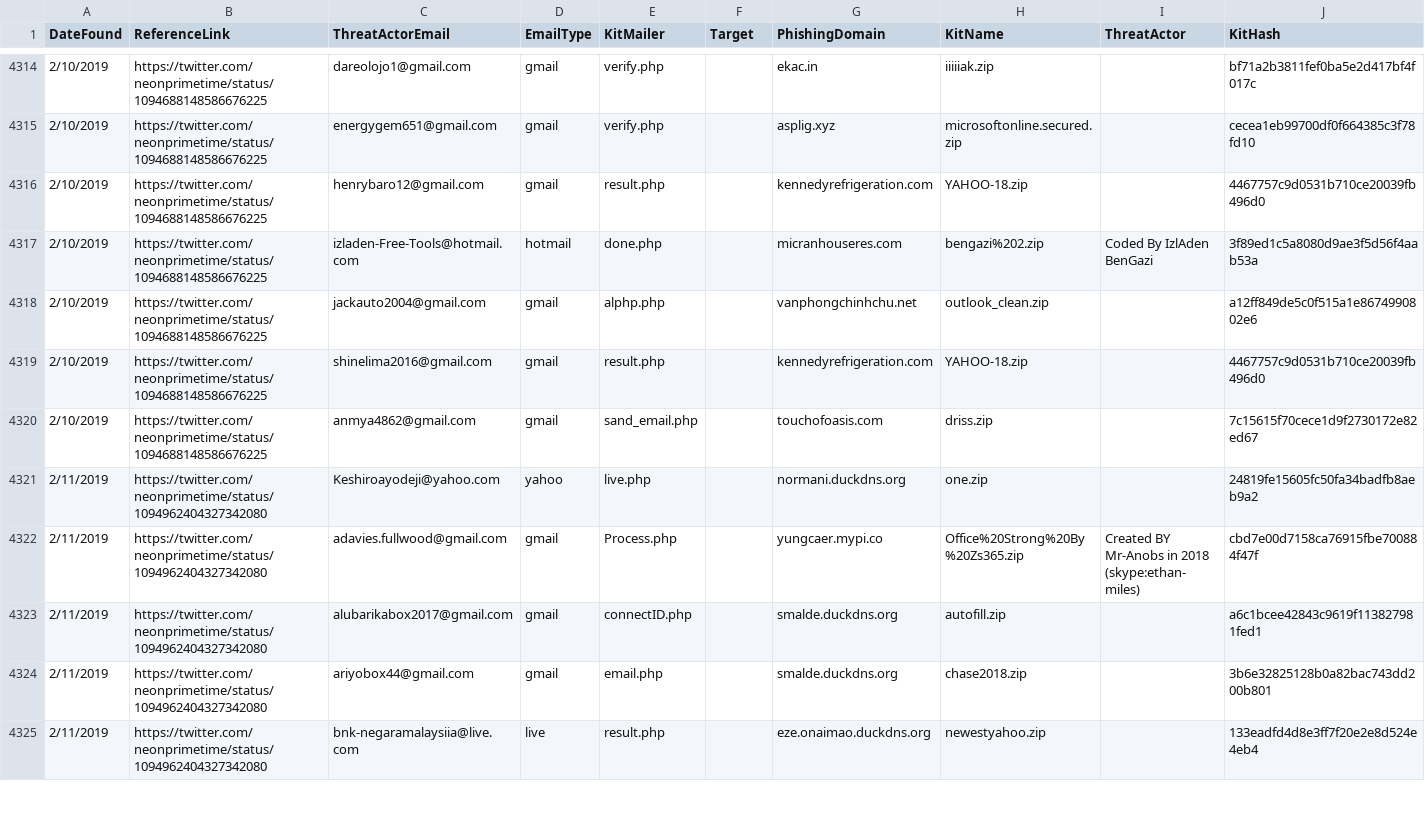
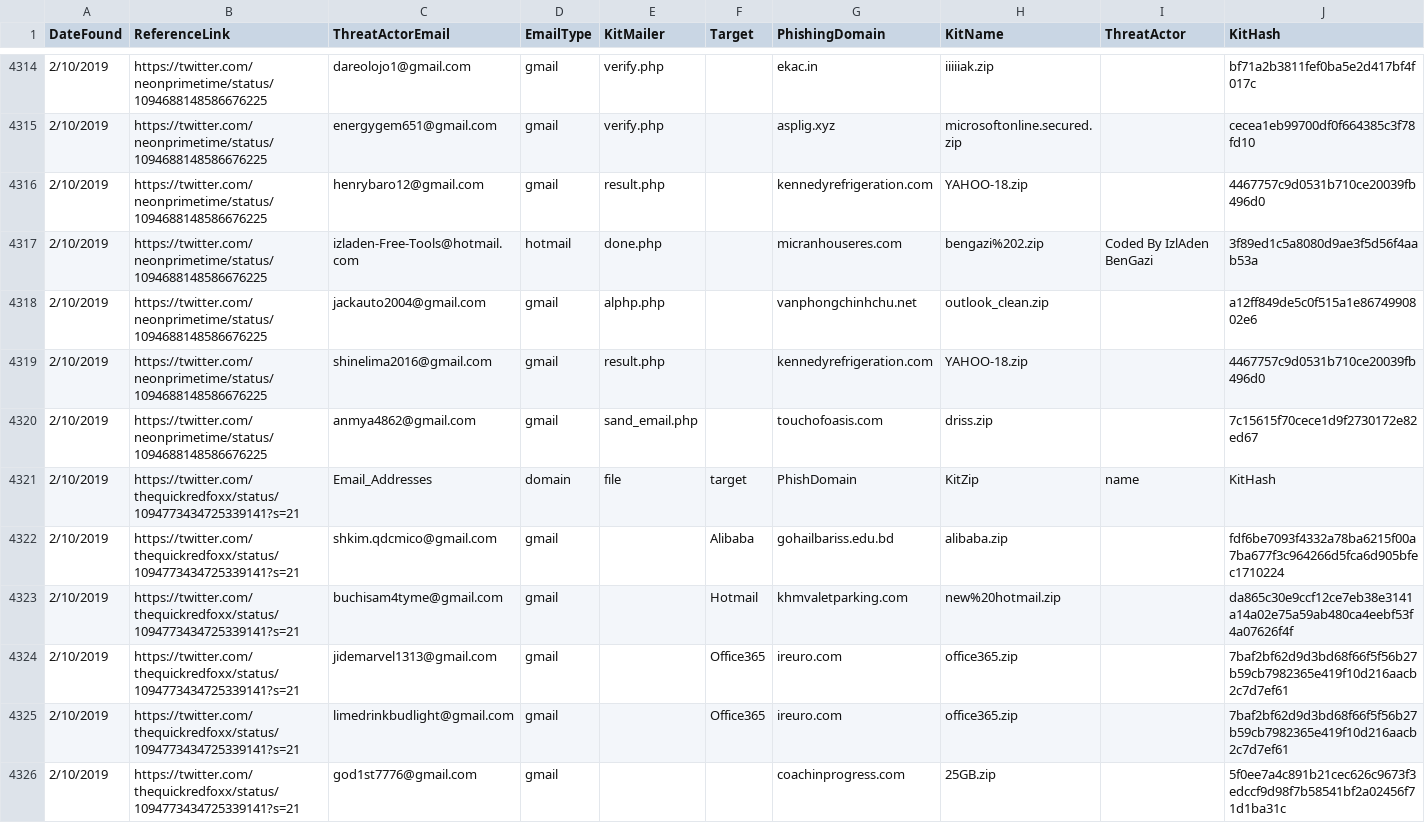
Before and after one commit to neonprimetime/PhishingKitTracker, a CSV file: PhishingKitTracker.csv, drawn as a sheet; only a part is shown, gaps mark what is left out; the shorter side is filled out with more unchanged rows; rows hold the shown columns only; the diff covers the shown part only; the diff names each change by its address in the sheet, - before the commit and + after, or states it on an @@ line.

Commit message:
thequickredfoxx
thequickredfoxx

```diff
--- a/PhishingKitTracker.csv
+++ b/PhishingKitTracker.csv
+row 4321: 2/10/2019 | https://twitter.com/thequickredfoxx/status/1094773434725339141?s=21 | Email_Addresses | domain | file | target | PhishDomain | KitZip | name | KitHash
+row 4322: 2/10/2019 | https://twitter.com/thequickredfoxx/status/1094773434725339141?s=21 | shkim.qdcmico@gmail.com | gmail |  | Alibaba | gohailbariss.edu.bd | alibaba.zip |  | fdf6be7093f4332a78ba6215f00a7ba677f3c964266d5fca6d905bfec1710224
+row 4323: 2/10/2019 | https://twitter.com/thequickredfoxx/status/1094773434725339141?s=21 | buchisam4tyme@gmail.com | gmail |  | Hotmail | khmvaletparking.com | new%20hotmail.zip |  | da865c30e9ccf12ce7eb38e3141a14a02e75a59ab480ca4eebf53f4a07626f4f
+row 4324: 2/10/2019 | https://twitter.com/thequickredfoxx/status/1094773434725339141?s=21 | jidemarvel1313@gmail.com | gmail |  | Office365 | ireuro.com | office365.zip |  | 7baf2bf62d9d3bd68f66f5f56b27b59cb7982365e419f10d216aacb2c7d7ef61
+row 4325: 2/10/2019 | https://twitter.com/thequickredfoxx/status/1094773434725339141?s=21 | limedrinkbudlight@gmail.com | gmail |  | Office365 | ireuro.com | office365.zip |  | 7baf2bf62d9d3bd68f66f5f56b27b59cb7982365e419f10d216aacb2c7d7ef61
+row 4326: 2/10/2019 | https://twitter.com/thequickredfoxx/status/1094773434725339141?s=21 | god1st7776@gmail.com | gmail |  |  | coachinprogress.com | 25GB.zip |  | 5f0ee7a4c891b21cec626c9673f3edccf9d98f7b58541bf2a02456f71d1ba31c
```
Also changed, not shown: 6 added rows elsewhere in this file.
